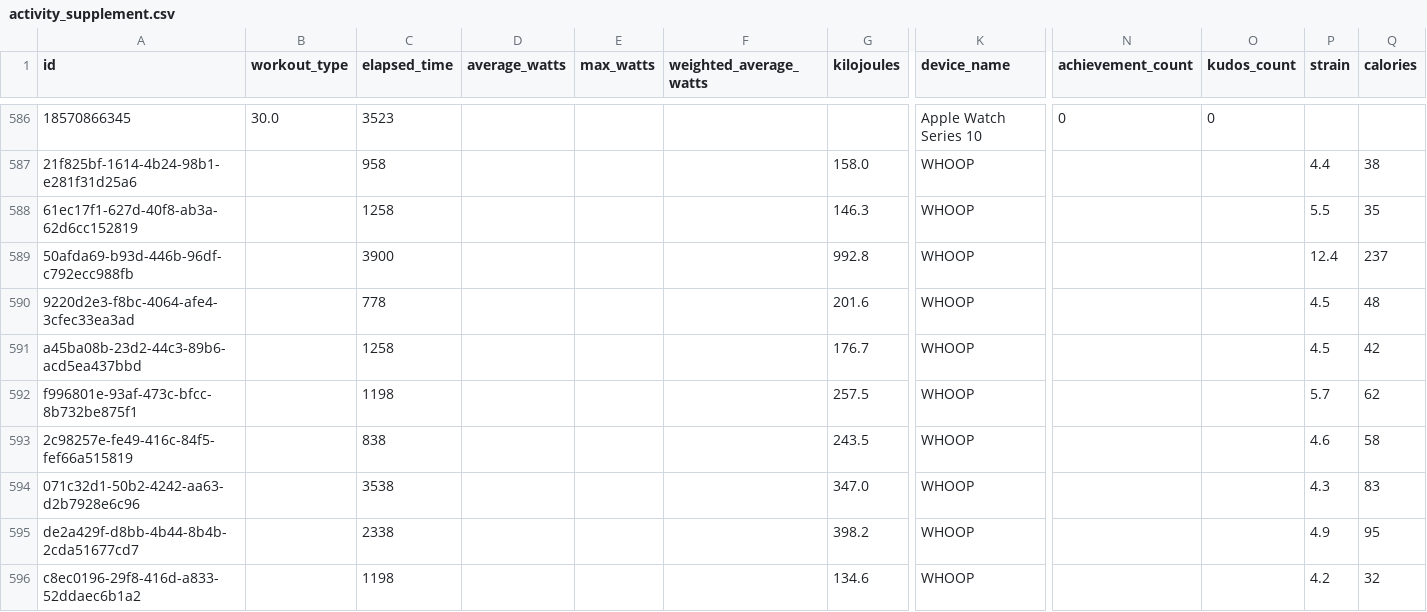
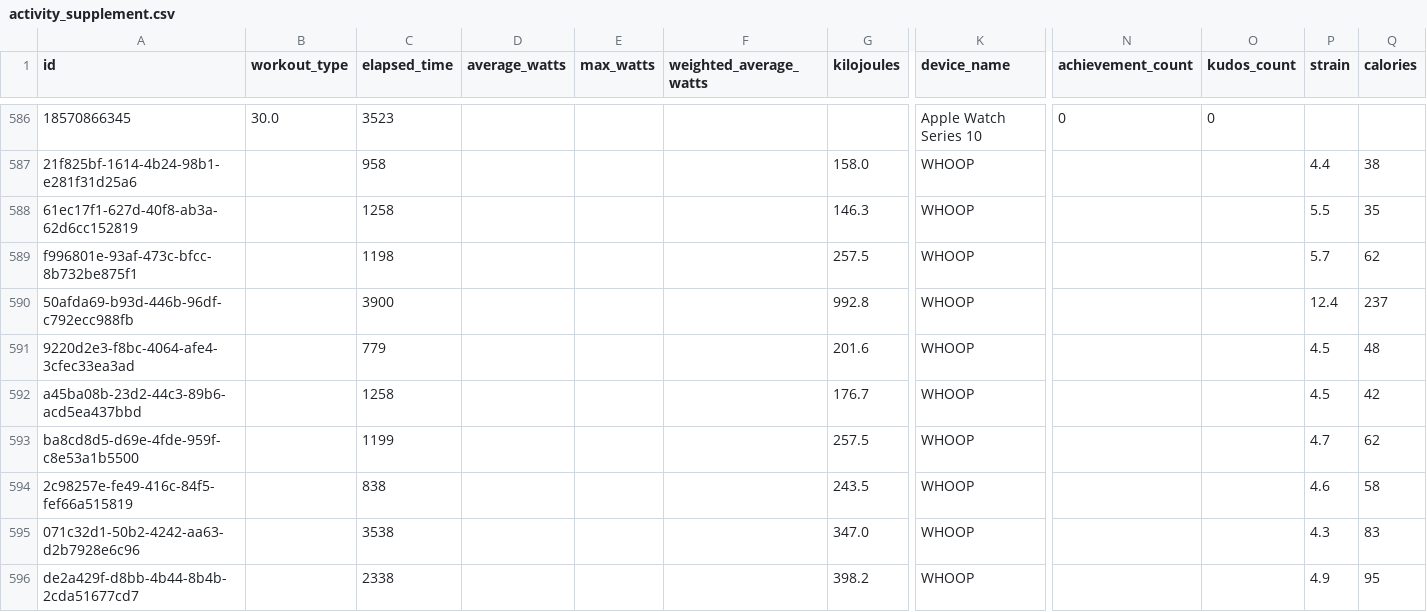
Before and after one commit to adbrigs/strava-training-dashboard, a CSV file: web/public/data/activity_supplement.csv, drawn as a sheet; only a part is shown, gaps mark what is left out; the shorter side is filled out with more unchanged rows; addresses are those after the commit; rows hold the shown columns only; the diff names each change by its address in the sheet, - before the commit and + after, or states it on an @@ line.

```diff
--- a/web/public/data/activity_supplement.csv
+++ b/web/public/data/activity_supplement.csv
+row 589: f996801e-93af-473c-bfcc-8b732be875f1 |  | 1198 |  |  |  | 257.5 | WHOOP |  |  | 5.7 | 62
-C591 (elapsed_time): 778
+C591 (elapsed_time): 779
-A593 (id): f996801e-93af-473c-bfcc-8b732be875f1
+A593 (id): ba8cd8d5-d69e-4fde-959f-c8e53a1b5500
-C593 (elapsed_time): 1198
+C593 (elapsed_time): 1199
-P593 (strain): 5.7
+P593 (strain): 4.7
```
Also changed, not shown: web/public/data/hr_summaries.csv, 2 other files.
